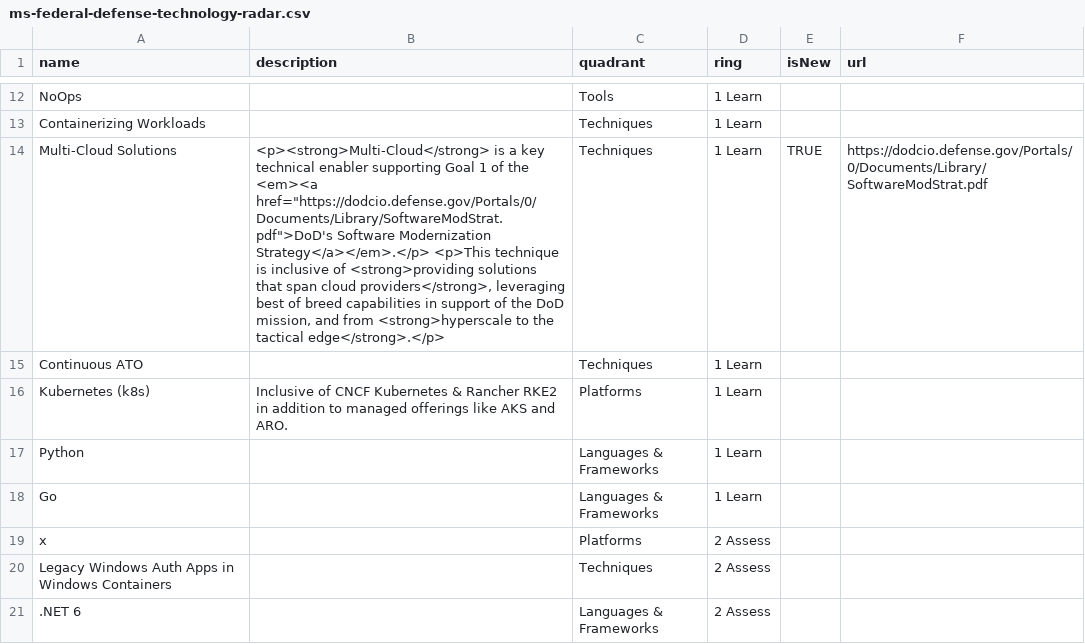
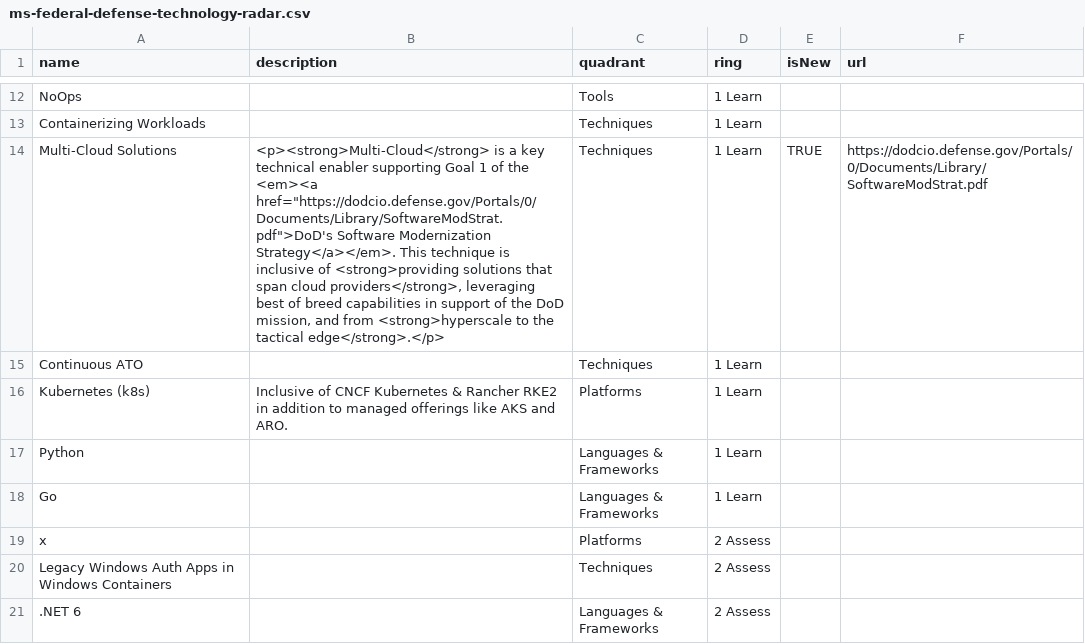
Before and after one commit to timothymeyers/fed-tech-radar, a CSV file: ms-federal-defense-technology-radar.csv, drawn as a sheet; only a part is shown, gaps mark what is left out.

Commit message:
asdf

```diff
--- a/ms-federal-defense-technology-radar.csv
+++ b/ms-federal-defense-technology-radar.csv
@@ -13,3 +13,3 @@ NoOps,,Tools,1 Learn,,
 Containerizing Workloads,,Techniques,1 Learn,,
-Multi-Cloud Solutions,"<p><strong>Multi-Cloud</strong> is a key technical enabler supporting Goal 1 of the <em><a href=""https://dodcio.defense.gov/Portals/0/Documents/Library/SoftwareModStrat.pdf"">DoD's Software Modernization Strategy</a></em>.</p> <p>This technique is inclusive of <strong>providing solutions that span cloud providers</strong>, leveraging best of breed capabilities in support of the DoD mission, and from <strong>hyperscale to the tactical edge</strong>.</p>",Techniques,1 Learn,TRUE,https://dodcio.defense.gov/Portals/0/Documents/Library/SoftwareModStrat.pdf
+Multi-Cloud Solutions,"<p><strong>Multi-Cloud</strong> is a key technical enabler supporting Goal 1 of the <em><a href=""https://dodcio.defense.gov/Portals/0/Documents/Library/SoftwareModStrat.pdf"">DoD's Software Modernization Strategy</a></em>. This technique is inclusive of <strong>providing solutions that span cloud providers</strong>, leveraging best of breed capabilities in support of the DoD mission, and from <strong>hyperscale to the tactical edge</strong>.</p>",Techniques,1 Learn,TRUE,https://dodcio.defense.gov/Portals/0/Documents/Library/SoftwareModStrat.pdf
 Continuous ATO,,Techniques,1 Learn,,
```
